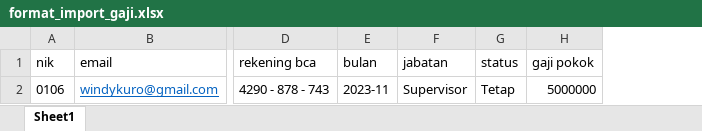
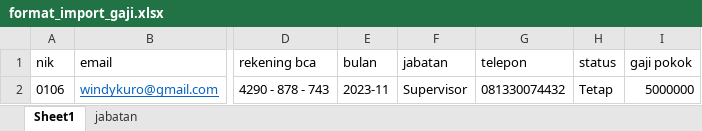
Before and after one commit to windy1989/victorygaji, an Excel workbook: public/assets/format/format_import_gaji.xlsx, sheet Sheet1, drawn as a sheet; only a part is shown, gaps mark what is left out; values as stored, in another font and other column widths than the file's, no borders; the diff names each change by its address in the sheet, - before the commit and + after, or states it on an @@ line.

```diff
--- a/public/assets/format/format_import_gaji.xlsx (sheet Sheet1)
+++ b/public/assets/format/format_import_gaji.xlsx (sheet Sheet1)
+sheet tab: jabatan
+column G (telepon), row 2: 081330074432
```
Also changed, not shown: formulas that keep their value, 4 other files.
